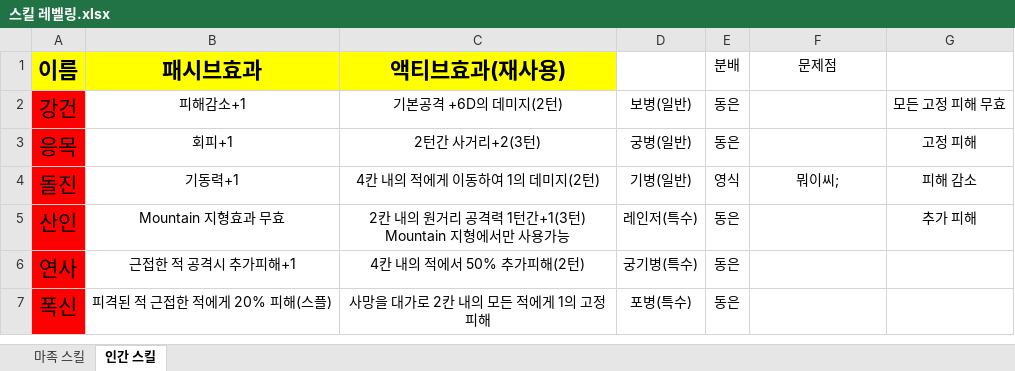
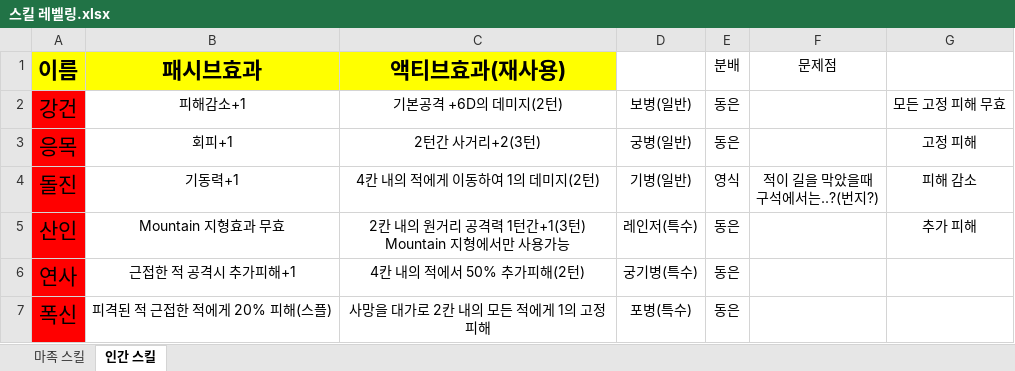
Before and after one commit to yys3110/GG, an Excel workbook: 기획서/스킬 레벨링.xlsx, sheet 인간 스킬, drawn as a sheet; only a part is shown; values as stored, in another font and other column widths than the file's, no borders; ↵ is a line break in a cell; the diff names each change by its address in the sheet, - before the commit and + after, or states it on an @@ line.

Commit message:
스킬 레벨링 문제점 작성
마족 ; 격노
인간 ; 돌진

```diff
--- a/기획서/스킬 레벨링.xlsx (sheet 인간 스킬)
+++ b/기획서/스킬 레벨링.xlsx (sheet 인간 스킬)
-F4 (문제점): 뭐이씨;
+F4 (문제점): 적이 길을 막았을때 ↵ 구석에서는..?(번지?)
```
Also changed, not shown: sheet 마족 스킬.
